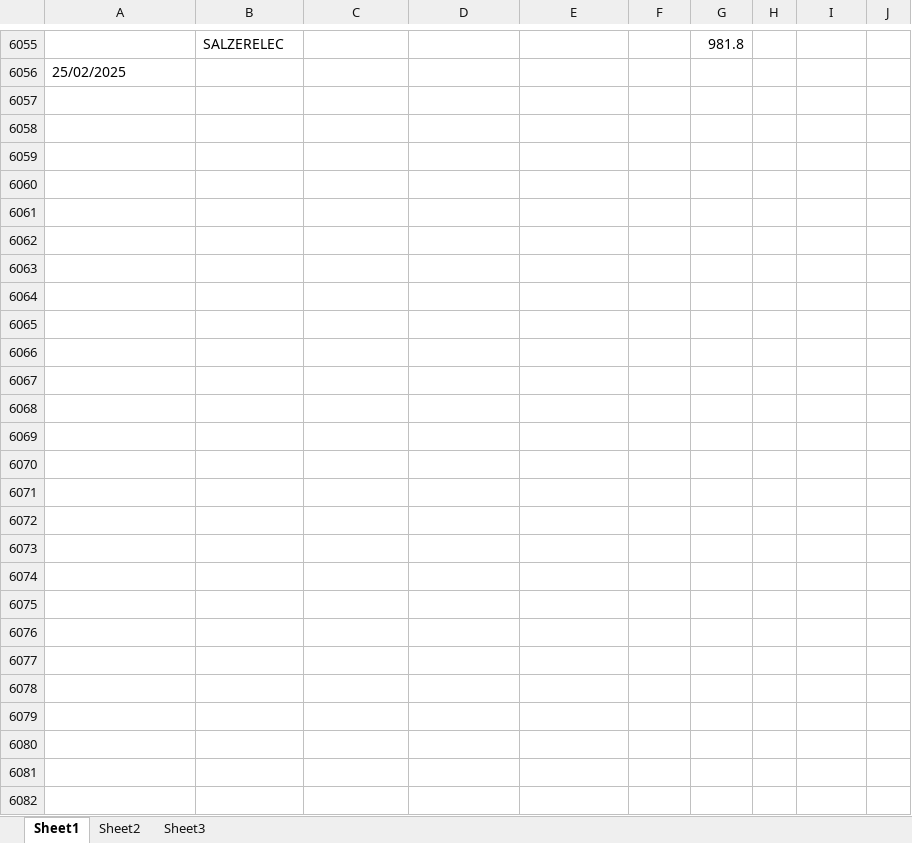
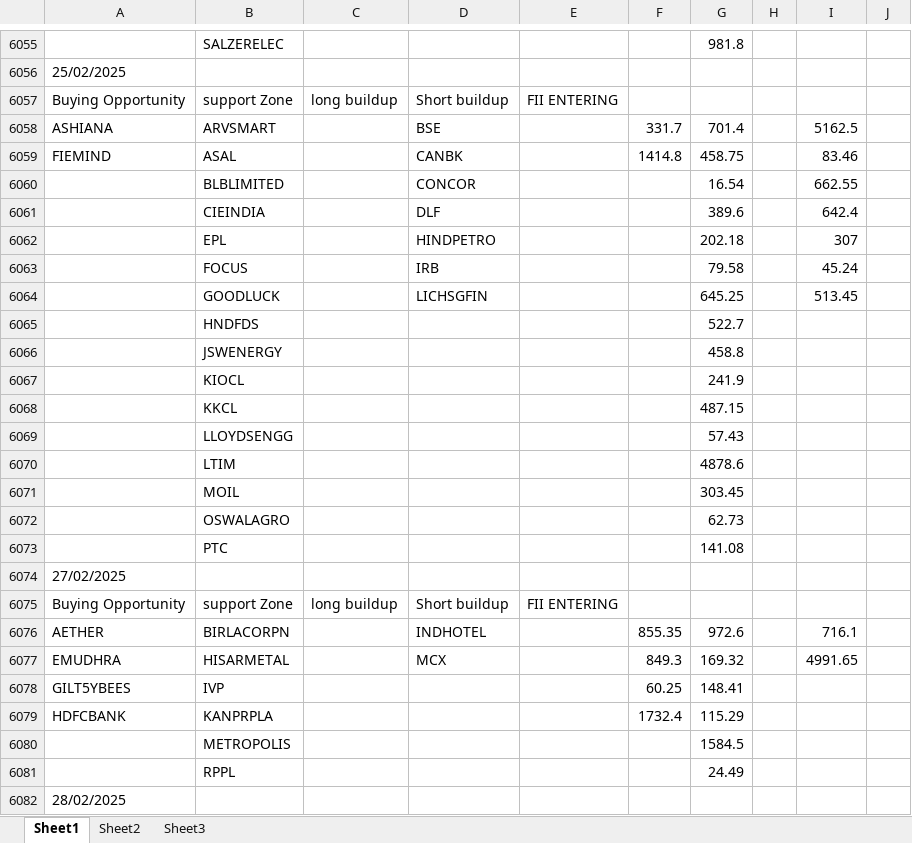
Before and after one commit to amirathor/Story, an Excel workbook: fii dii.xlsx, sheet Sheet1, drawn as a sheet; only a part is shown, gaps mark what is left out; values as stored, in another font and other column widths than the file's, no borders; the diff names each change by its address in the sheet, - before the commit and + after, or states it on an @@ line.

```diff
--- a/fii dii.xlsx (sheet Sheet1)
+++ b/fii dii.xlsx (sheet Sheet1)
+row 6057: Buying Opportunity | support Zone | long buildup | Short buildup | FII ENTERING
+row 6058: ASHIANA | ARVSMART |  | BSE |  | 331.7 | 701.4 |  | 5162.5
+row 6059: FIEMIND | ASAL |  | CANBK |  | 1414.8 | 458.75 |  | 83.46
+row 6060:  | BLBLIMITED |  | CONCOR |  |  | 16.54 |  | 662.55
+row 6061:  | CIEINDIA |  | DLF |  |  | 389.6 |  | 642.4
+row 6062:  | EPL |  | HINDPETRO |  |  | 202.18 |  | 307
+row 6063:  | FOCUS |  | IRB |  |  | 79.58 |  | 45.24
+row 6064:  | GOODLUCK |  | LICHSGFIN |  |  | 645.25 |  | 513.45
+row 6065:  | HNDFDS |  |  |  |  | 522.7
+row 6066:  | JSWENERGY |  |  |  |  | 458.8
+row 6067:  | KIOCL |  |  |  |  | 241.9
+row 6068:  | KKCL |  |  |  |  | 487.15
+row 6069:  | LLOYDSENGG |  |  |  |  | 57.43
+row 6070:  | LTIM |  |  |  |  | 4878.6
+row 6071:  | MOIL |  |  |  |  | 303.45
+row 6072:  | OSWALAGRO |  |  |  |  | 62.73
+row 6073:  | PTC |  |  |  |  | 141.08
+row 6074: 27/02/2025
+row 6075: Buying Opportunity | support Zone | long buildup | Short buildup | FII ENTERING
+row 6076: AETHER | BIRLACORPN |  | INDHOTEL |  | 855.35 | 972.6 |  | 716.1
+row 6077: EMUDHRA | HISARMETAL |  | MCX |  | 849.3 | 169.32 |  | 4991.65
+row 6078: GILT5YBEES | IVP |  |  |  | 60.25 | 148.41
+row 6079: HDFCBANK | KANPRPLA |  |  |  | 1732.4 | 115.29
+row 6080:  | METROPOLIS |  |  |  |  | 1584.5
+row 6081:  | RPPL |  |  |  |  | 24.49
+row 6082: 28/02/2025
```
Also changed, not shown: fidi.xlsx, 1 other file.
